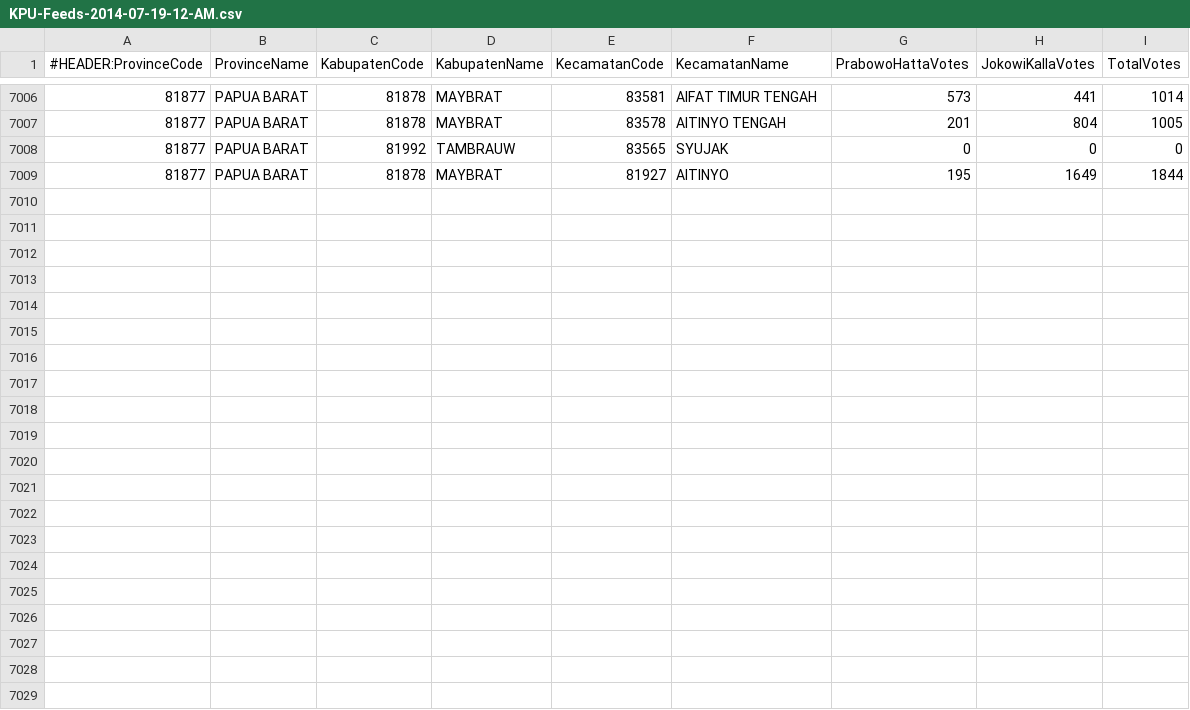
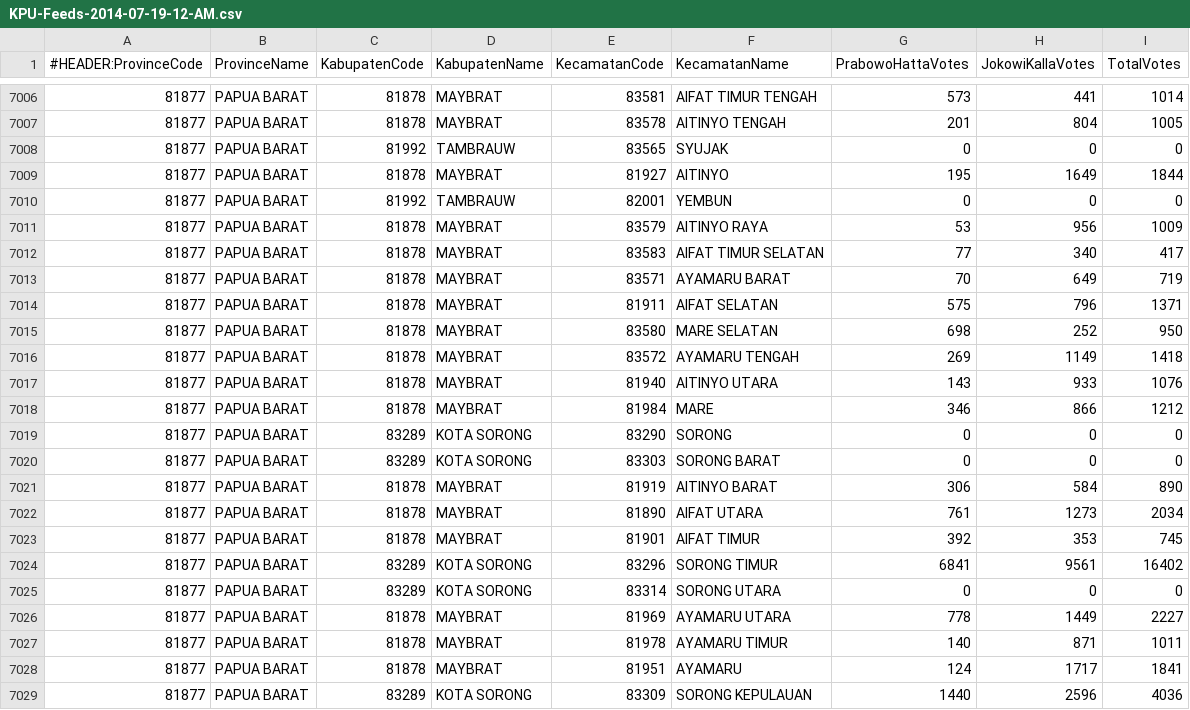
Before and after one commit to ht4n/Pilpres2014staging, a CSV file: KPU-Feeds-2014-07-19-12-AM.csv, drawn as a sheet; only a part is shown, gaps mark what is left out; the diff names each change by its address in the sheet, - before the commit and + after, or states it on an @@ line.

```diff
--- a/KPU-Feeds-2014-07-19-12-AM.csv
+++ b/KPU-Feeds-2014-07-19-12-AM.csv
+row 7010: 81877 | PAPUA BARAT | 81992 | TAMBRAUW | 82001 | YEMBUN | 0 | 0 | 0
+row 7011: 81877 | PAPUA BARAT | 81878 | MAYBRAT | 83579 | AITINYO RAYA | 53 | 956 | 1009
+row 7012: 81877 | PAPUA BARAT | 81878 | MAYBRAT | 83583 | AIFAT TIMUR SELATAN | 77 | 340 | 417
+row 7013: 81877 | PAPUA BARAT | 81878 | MAYBRAT | 83571 | AYAMARU BARAT | 70 | 649 | 719
+row 7014: 81877 | PAPUA BARAT | 81878 | MAYBRAT | 81911 | AIFAT SELATAN | 575 | 796 | 1371
+row 7015: 81877 | PAPUA BARAT | 81878 | MAYBRAT | 83580 | MARE SELATAN | 698 | 252 | 950
+row 7016: 81877 | PAPUA BARAT | 81878 | MAYBRAT | 83572 | AYAMARU TENGAH | 269 | 1149 | 1418
+row 7017: 81877 | PAPUA BARAT | 81878 | MAYBRAT | 81940 | AITINYO UTARA | 143 | 933 | 1076
+row 7018: 81877 | PAPUA BARAT | 81878 | MAYBRAT | 81984 | MARE | 346 | 866 | 1212
+row 7019: 81877 | PAPUA BARAT | 83289 | KOTA SORONG | 83290 | SORONG | 0 | 0 | 0
+row 7020: 81877 | PAPUA BARAT | 83289 | KOTA SORONG | 83303 | SORONG BARAT | 0 | 0 | 0
+row 7021: 81877 | PAPUA BARAT | 81878 | MAYBRAT | 81919 | AITINYO BARAT | 306 | 584 | 890
+row 7022: 81877 | PAPUA BARAT | 81878 | MAYBRAT | 81890 | AIFAT UTARA | 761 | 1273 | 2034
+row 7023: 81877 | PAPUA BARAT | 81878 | MAYBRAT | 81901 | AIFAT TIMUR | 392 | 353 | 745
+row 7024: 81877 | PAPUA BARAT | 83289 | KOTA SORONG | 83296 | SORONG TIMUR | 6841 | 9561 | 16402
+row 7025: 81877 | PAPUA BARAT | 83289 | KOTA SORONG | 83314 | SORONG UTARA | 0 | 0 | 0
+row 7026: 81877 | PAPUA BARAT | 81878 | MAYBRAT | 81969 | AYAMARU UTARA | 778 | 1449 | 2227
+row 7027: 81877 | PAPUA BARAT | 81878 | MAYBRAT | 81978 | AYAMARU TIMUR | 140 | 871 | 1011
+row 7028: 81877 | PAPUA BARAT | 81878 | MAYBRAT | 81951 | AYAMARU | 124 | 1717 | 1841
+row 7029: 81877 | PAPUA BARAT | 83289 | KOTA SORONG | 83309 | SORONG KEPULAUAN | 1440 | 2596 | 4036
```
Also changed, not shown: 5 other files.
